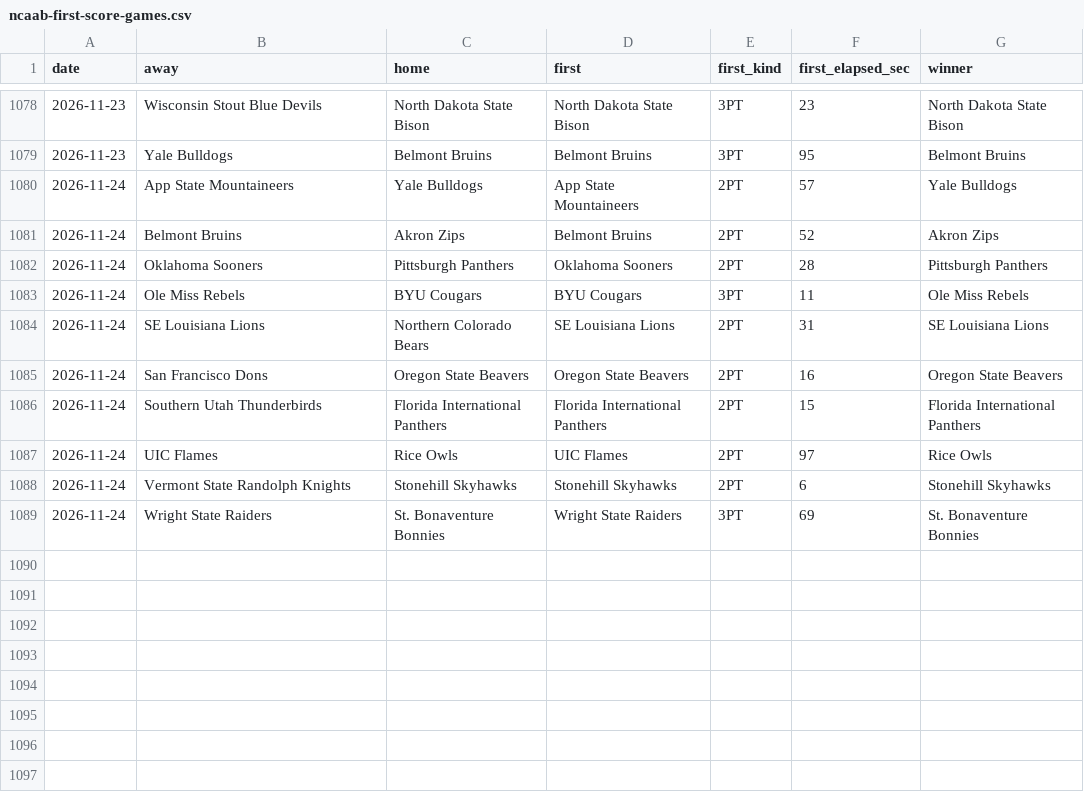
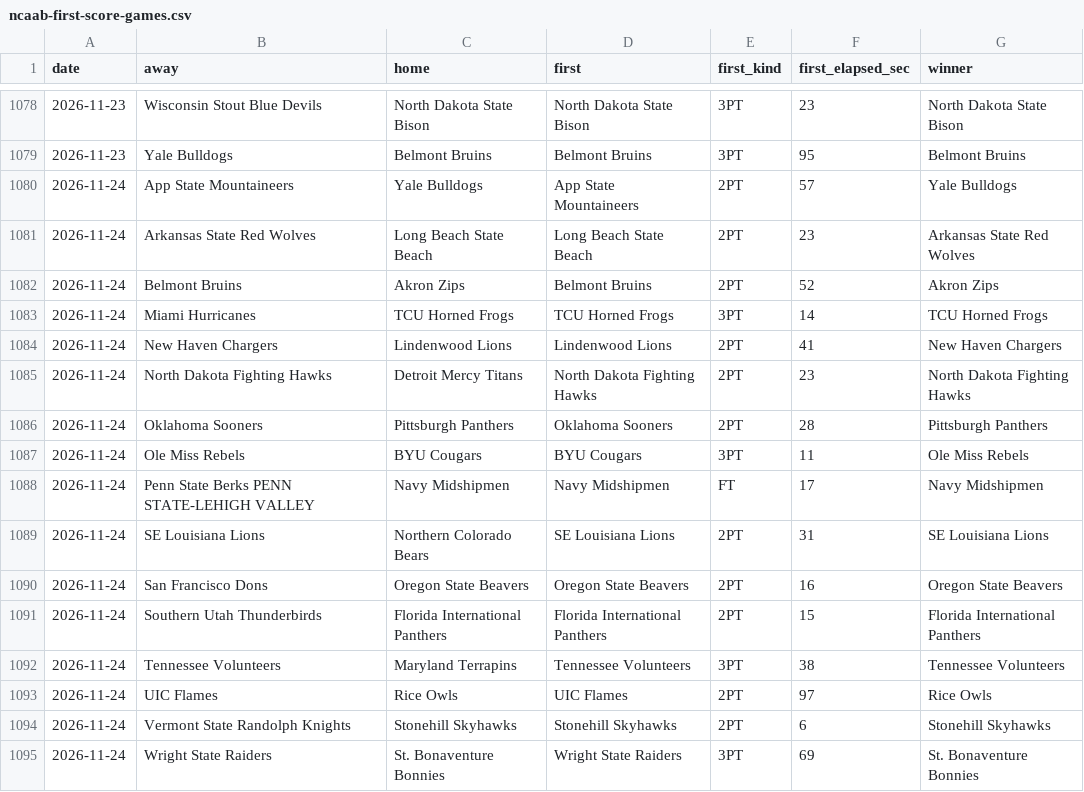
Before and after one commit to michaellvenuti-ops/mv_magic, a CSV file: pc-data/ncaab-first-score-games.csv, drawn as a sheet; only a part is shown, gaps mark what is left out.

Commit message:
pc-scans sync: pc-data/ncaab-first-score-games.csv

```diff
--- a/pc-data/ncaab-first-score-games.csv
+++ b/pc-data/ncaab-first-score-games.csv
@@ -1080,5 +1080,10 @@ date,away,home,first,first_kind,first_elapsed_sec,winner
 2026-11-24,App State Mountaineers,Yale Bulldogs,App State Mountaineers,2PT,57,Yale Bulldogs
+2026-11-24,Arkansas State Red Wolves,Long Beach State Beach,Long Beach State Beach,2PT,23,Arkansas State Red Wolves
 2026-11-24,Belmont Bruins,Akron Zips,Belmont Bruins,2PT,52,Akron Zips
+2026-11-24,Miami Hurricanes,TCU Horned Frogs,TCU Horned Frogs,3PT,14,TCU Horned Frogs
+2026-11-24,New Haven Chargers,Lindenwood Lions,Lindenwood Lions,2PT,41,New Haven Chargers
+2026-11-24,North Dakota Fighting Hawks,Detroit Mercy Titans,North Dakota Fighting Hawks,2PT,23,North Dakota Fighting Hawks
 2026-11-24,Oklahoma Sooners,Pittsburgh Panthers,Oklahoma Sooners,2PT,28,Pittsburgh Panthers
 2026-11-24,Ole Miss Rebels,BYU Cougars,BYU Cougars,3PT,11,Ole Miss Rebels
+2026-11-24,Penn State Berks PENN STATE-LEHIGH VALLEY,Navy Midshipmen,Navy Midshipmen,FT,17,Navy Midshipmen
 2026-11-24,SE Louisiana Lions,Northern Colorado Bears,SE Louisiana Lions,2PT,31,SE Louisiana Lions
@@ -1086,2 +1091,3 @@ date,away,home,first,first_kind,first_elapsed_sec,winner
 2026-11-24,Southern Utah Thunderbirds,Florida International Panthers,Florida International Panthers,2PT,15,Florida International Panthers
+2026-11-24,Tennessee Volunteers,Maryland Terrapins,Tennessee Volunteers,3PT,38,Tennessee Volunteers
 2026-11-24,UIC Flames,Rice Owls,UIC Flames,2PT,97,Rice Owls
```
